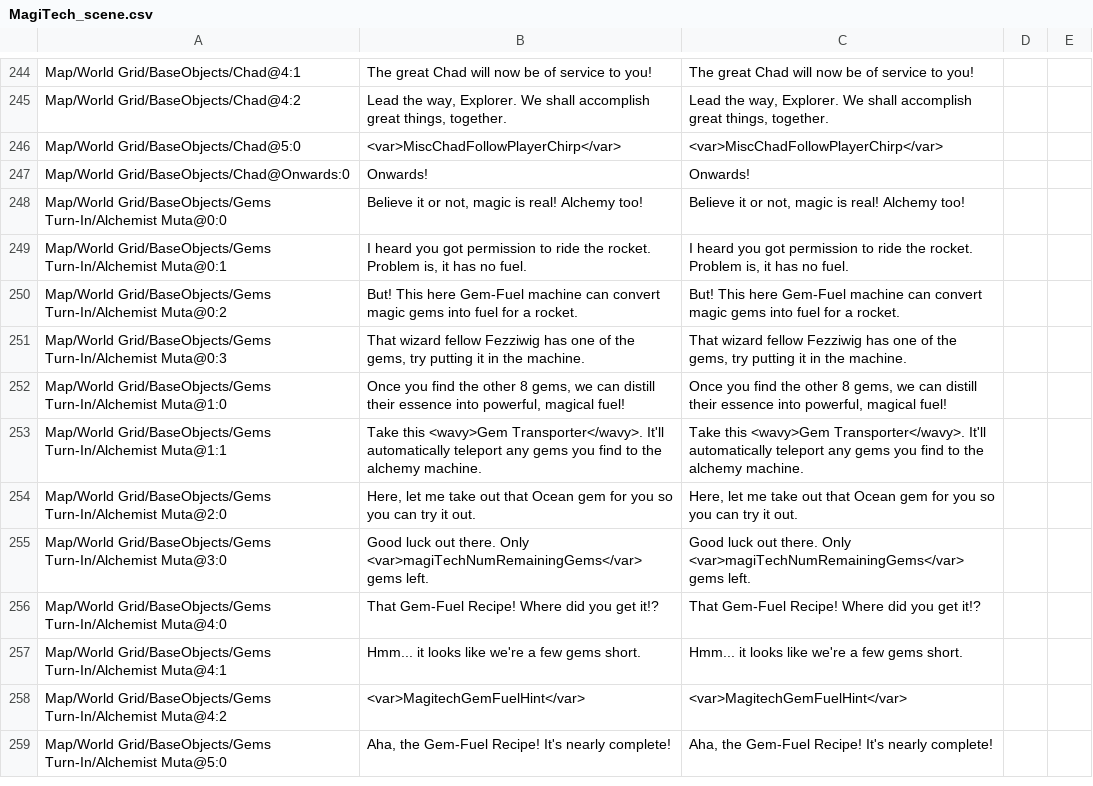
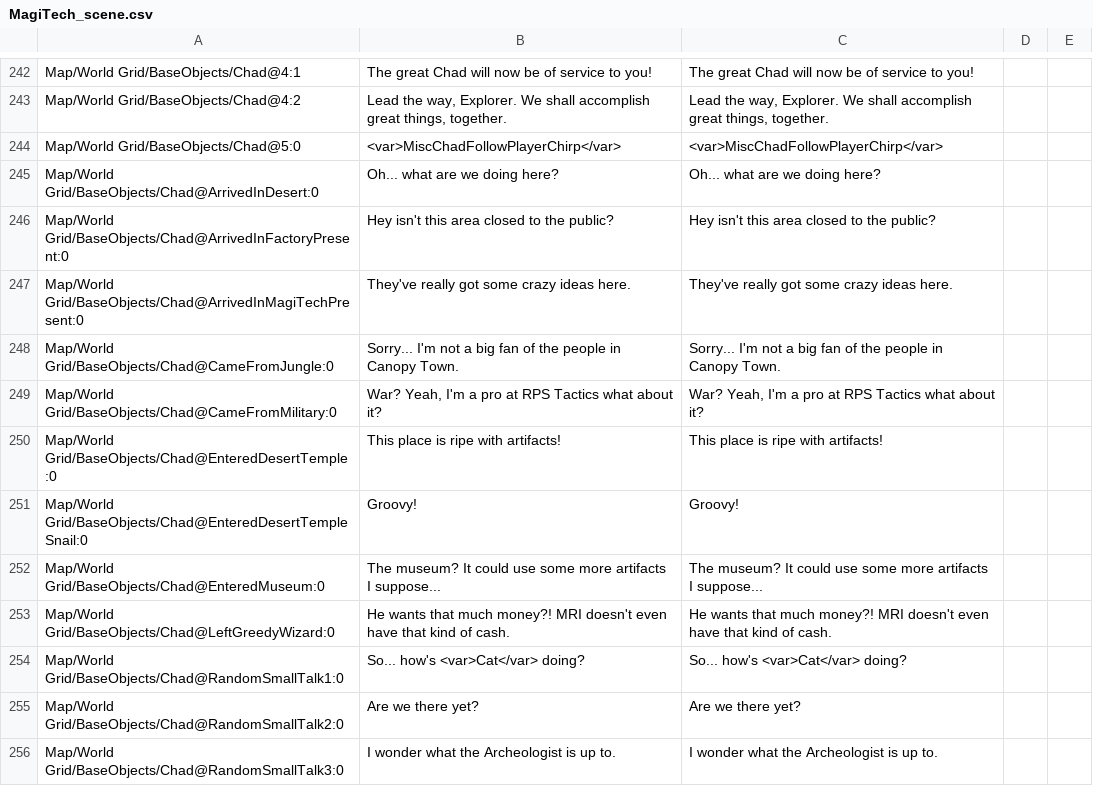
Before and after one commit to randomerz/Slider, a CSV file: Slider/Assets/StreamingAssets/Localizations/English/MagiTech_scene.csv, drawn as a sheet; only a part is shown, gaps mark what is left out; the shorter side is filled out with more unchanged rows; removed rows and columns are numbered as before the commit, all else as after; the diff covers the shown part only; the diff names each change by its address in the sheet, - before the commit and + after, or states it on an @@ line.

```diff
--- a/Slider/Assets/StreamingAssets/Localizations/English/MagiTech_scene.csv
+++ b/Slider/Assets/StreamingAssets/Localizations/English/MagiTech_scene.csv
-row 247: Map/World Grid/BaseObjects/Chad@Onwards:0 | Onwards! | Onwards!
+row 245: Map/World Grid/BaseObjects/Chad@ArrivedInDesert:0 | Oh... what are we doing here? | Oh... what are we doing here?
+row 246: Map/World Grid/BaseObjects/Chad@ArrivedInFactoryPresent:0 | Hey isn't this area closed to the public? | Hey isn't this area closed to the public?
+row 247: Map/World Grid/BaseObjects/Chad@ArrivedInMagiTechPresent:0 | They've really got some crazy ideas here. | They've really got some crazy ideas here.
+row 248: Map/World Grid/BaseObjects/Chad@CameFromJungle:0 | Sorry... I'm not a big fan of the people in Canopy Town. | Sorry... I'm not a big fan of the people in Canopy Town.
+row 249: Map/World Grid/BaseObjects/Chad@CameFromMilitary:0 | War? Yeah, I'm a pro at RPS Tactics what about it? | War? Yeah, I'm a pro at RPS Tactics what about it?
+row 250: Map/World Grid/BaseObjects/Chad@EnteredDesertTemple:0 | This place is ripe with artifacts! | This place is ripe with artifacts!
+row 251: Map/World Grid/BaseObjects/Chad@EnteredDesertTempleSnail:0 | Groovy! | Groovy!
+row 252: Map/World Grid/BaseObjects/Chad@EnteredMuseum:0 | The museum? It could use some more artifacts I suppose... | The museum? It could use some more artifacts I suppose...
+row 253: Map/World Grid/BaseObjects/Chad@LeftGreedyWizard:0 | He wants that much money?! MRI doesn't even have that kind of cash. | He wants that much money?! MRI doesn't even have that kind of cash.
+row 254: Map/World Grid/BaseObjects/Chad@RandomSmallTalk1:0 | So... how's <var>Cat</var> doing? | So... how's <var>Cat</var> doing?
+row 255: Map/World Grid/BaseObjects/Chad@RandomSmallTalk2:0 | Are we there yet? | Are we there yet?
+row 256: Map/World Grid/BaseObjects/Chad@RandomSmallTalk3:0 | I wonder what the Archeologist is up to. | I wonder what the Archeologist is up to.
```
Also changed, not shown: 18 added rows, 8 removed rows and 6 edited cells elsewhere in this file, Slider/Assets/StreamingAssets/Localizations/English/Desert_scene.csv, Slider/Assets/StreamingAssets/Localizations/English/Mountain_scene.csv, 43 other files.
